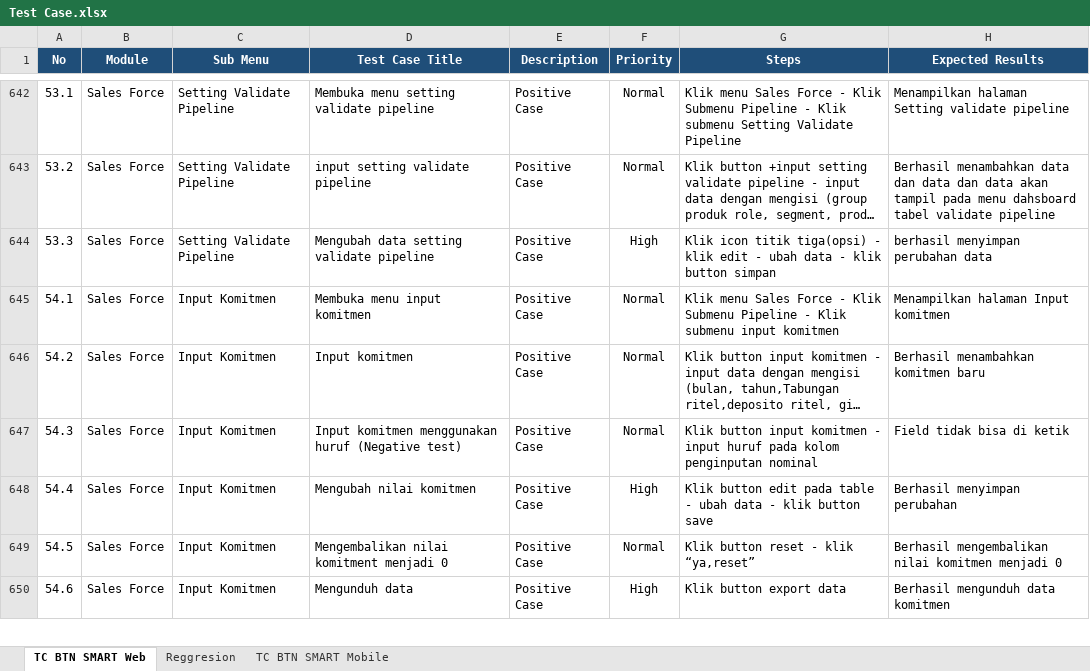
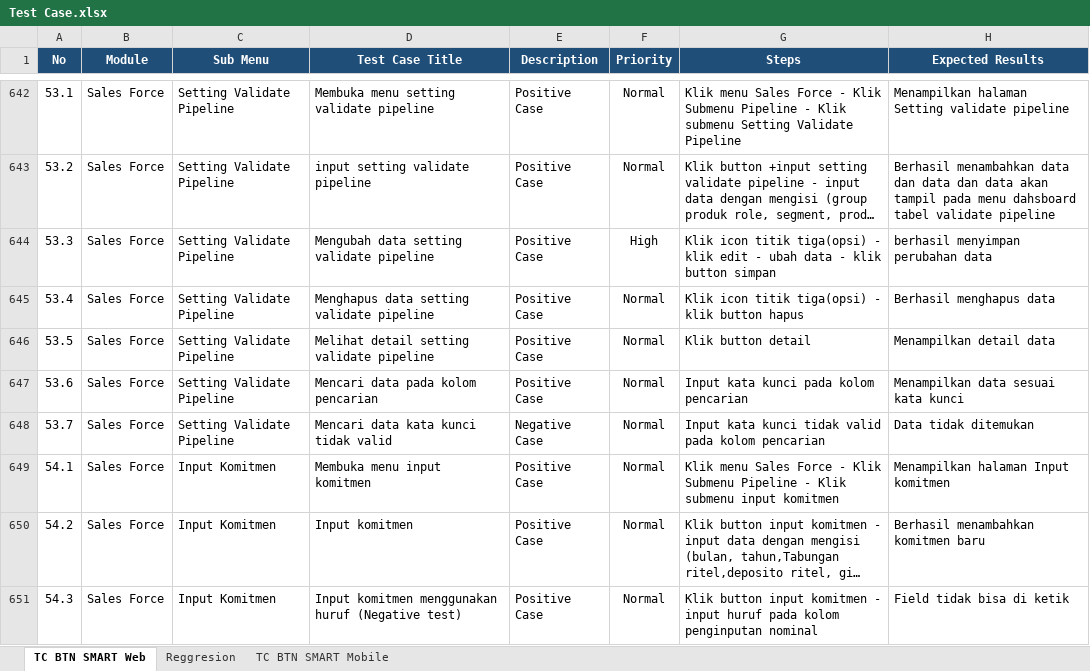
Before and after one commit to muhammaddanihaikal/btn-smart-refactor, an Excel workbook: SIT/Test Case.xlsx, sheet TC BTN SMART Web, drawn as a sheet; only a part is shown, gaps mark what is left out; the shorter side is filled out with more unchanged rows; long unchanged cells end in …; values as stored, in another font and other column widths than the file's, no borders; the diff names each change by its address in the sheet, - before the commit and + after, or states it on an @@ line.

Commit message:
fix(web): add missing TCs to Modul 55 Sales Force - Setting Validate Pipeline to reach 7 TCs (match senior)

```diff
--- a/SIT/Test Case.xlsx (sheet TC BTN SMART Web)
+++ b/SIT/Test Case.xlsx (sheet TC BTN SMART Web)
+row 645: 53.4 | Sales Force | Setting Validate Pipeline | Menghapus data setting validate pipeline | Positive Case | Normal | Klik icon titik tiga(opsi) - klik button hapus | Berhasil menghapus data
+row 646: 53.5 | Sales Force | Setting Validate Pipeline | Melihat detail setting validate pipeline | Positive Case | Normal | Klik button detail | Menampilkan detail data
+row 647: 53.6 | Sales Force | Setting Validate Pipeline | Mencari data pada kolom pencarian | Positive Case | Normal | Input kata kunci pada kolom pencarian | Menampilkan data sesuai kata kunci
+row 648: 53.7 | Sales Force | Setting Validate Pipeline | Mencari data kata kunci tidak valid | Negative Case | Normal | Input kata kunci tidak valid pada kolom pencarian | Data tidak ditemukan
```
Also changed, not shown: 2 other files.
